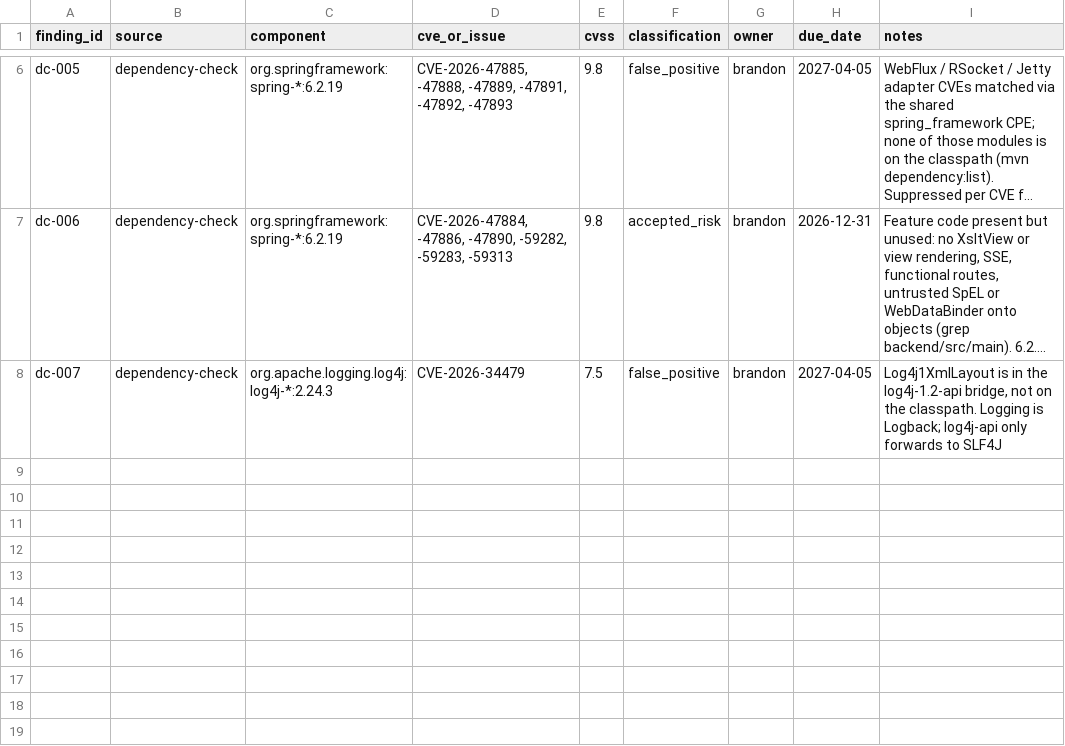
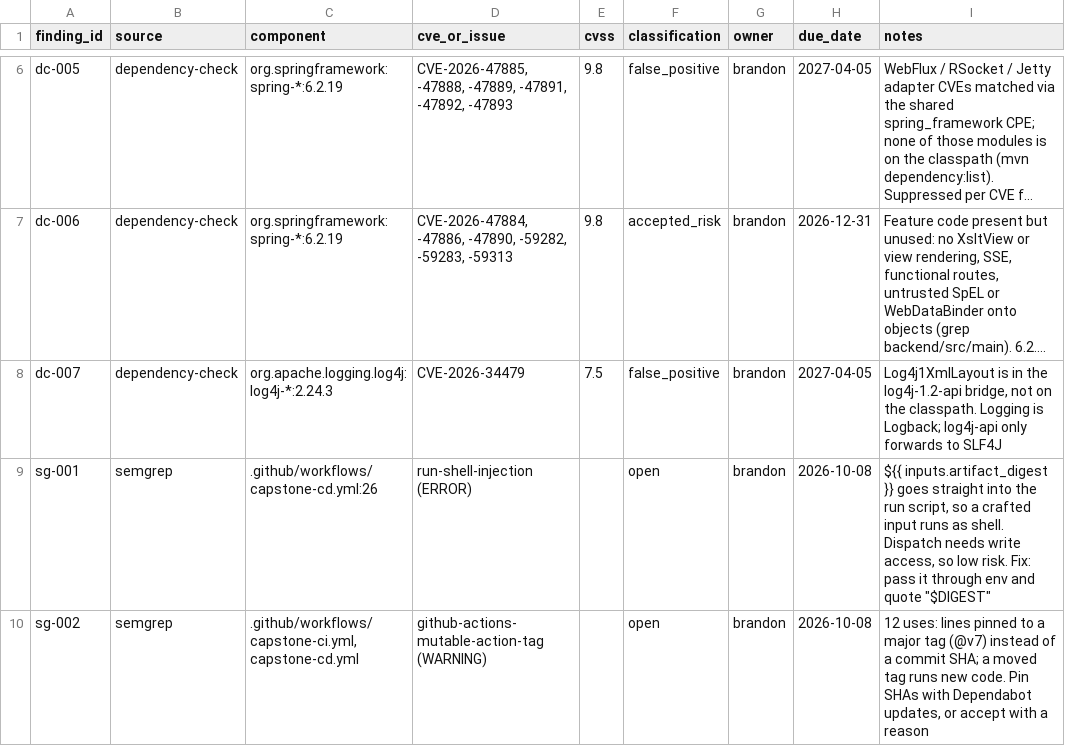
Before and after one commit to BrandonRobare/bean-brigade-customer-management-platform, a CSV file: docs/security-findings.csv, drawn as a sheet; only a part is shown, gaps mark what is left out; long unchanged cells end in …; the diff names each change by its address in the sheet, - before the commit and + after, or states it on an @@ line.

Commit message:
Semgrep SAST (#61)

```diff
--- a/docs/security-findings.csv
+++ b/docs/security-findings.csv
+row 9: sg-001 | semgrep | .github/workflows/capstone-cd.yml:26 | run-shell-injection (ERROR) |  | open | brandon | 2026-10-08 | ${{ inputs.artifact_digest }} goes straight into the run script, so a crafted input runs as shell. Dispatch needs write access, so low risk. Fix: pass it through env and quote "$DIGEST"
+row 10: sg-002 | semgrep | .github/workflows/capstone-ci.yml, capstone-cd.yml | github-actions-mutable-action-tag (WARNING) |  | open | brandon | 2026-10-08 | 12 uses: lines pinned to a major tag (@v7) instead of a commit SHA; a moved tag runs new code. Pin SHAs with Dependabot updates, or accept with a reason
```
Also changed, not shown: 4 other files.
